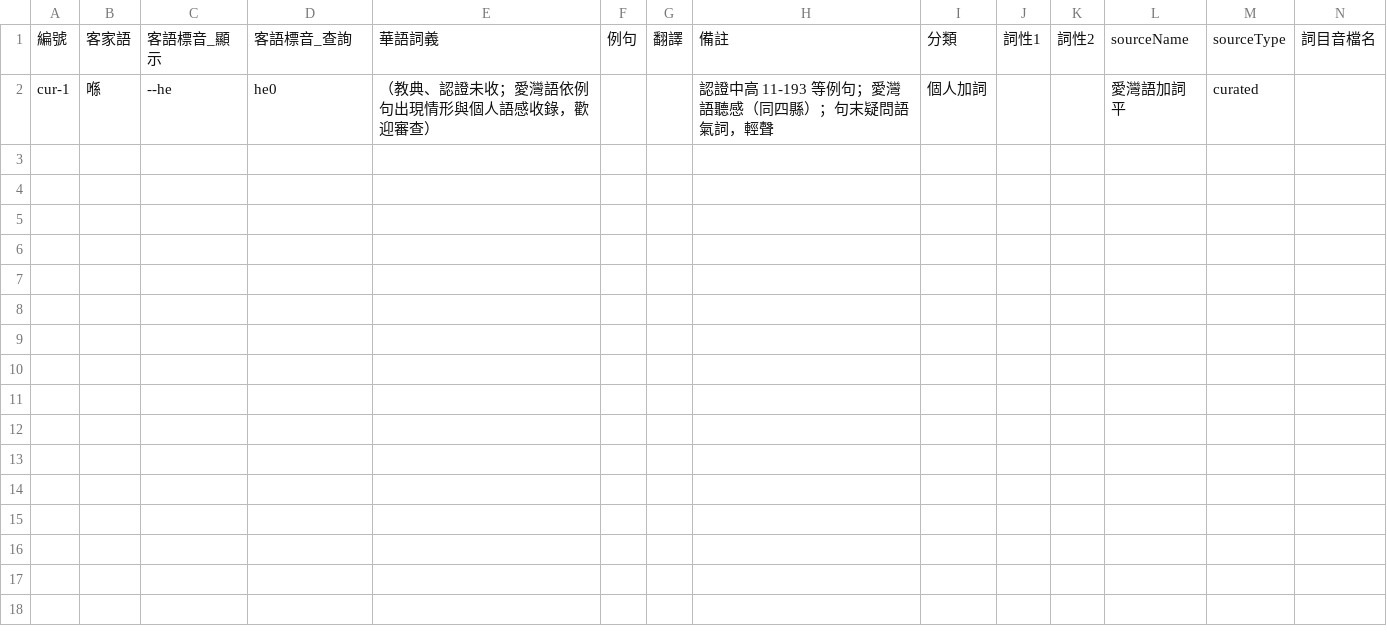
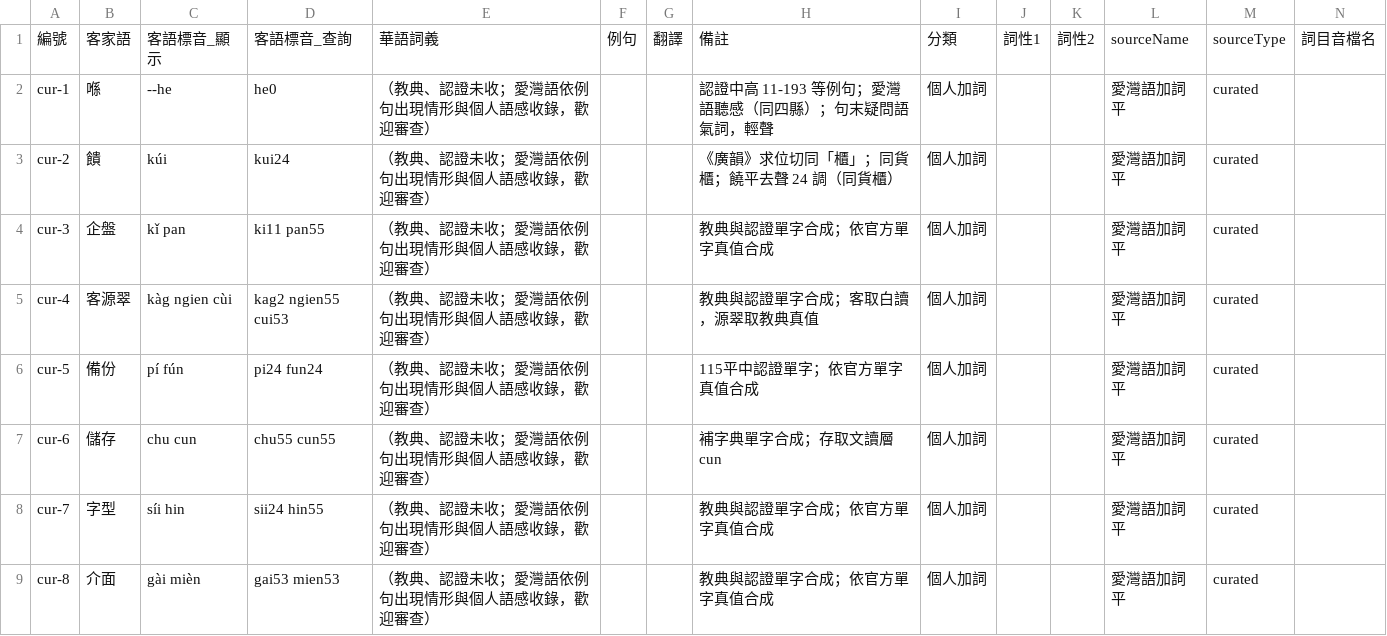
Before and after one commit to Aiuanyu/HakSpring, a CSV file: data/curated/加詞-平.csv, drawn as a sheet; the diff names each change by its address in the sheet, - before the commit and + after, or states it on an @@ line.

```diff
--- a/data/curated/加詞-平.csv
+++ b/data/curated/加詞-平.csv
+row 3: cur-2 | 饋 | kúi | kui24 | （教典、認證未收；愛灣語依例句出現情形與個人語感收錄，歡迎審查） |  |  | 《廣韻》求位切同「櫃」；同貨櫃；饒平去聲 24 調（同貨櫃） | 個人加詞 |  |  | 愛灣語加詞平 | curated
+row 4: cur-3 | 企盤 | kǐ pan | ki11 pan55 | （教典、認證未收；愛灣語依例句出現情形與個人語感收錄，歡迎審查） |  |  | 教典與認證單字合成；依官方單字真值合成 | 個人加詞 |  |  | 愛灣語加詞平 | curated
+row 5: cur-4 | 客源翠 | kàg ngien cùi | kag2 ngien55 cui53 | （教典、認證未收；愛灣語依例句出現情形與個人語感收錄，歡迎審查） |  |  | 教典與認證單字合成；客取白讀，源翠取教典真值 | 個人加詞 |  |  | 愛灣語加詞平 | curated
+row 6: cur-5 | 備份 | pí fún | pi24 fun24 | （教典、認證未收；愛灣語依例句出現情形與個人語感收錄，歡迎審查） |  |  | 115平中認證單字；依官方單字真值合成 | 個人加詞 |  |  | 愛灣語加詞平 | curated
+row 7: cur-6 | 儲存 | chu cun | chu55 cun55 | （教典、認證未收；愛灣語依例句出現情形與個人語感收錄，歡迎審查） |  |  | 補字典單字合成；存取文讀層cun | 個人加詞 |  |  | 愛灣語加詞平 | curated
+row 8: cur-7 | 字型 | síi hin | sii24 hin55 | （教典、認證未收；愛灣語依例句出現情形與個人語感收錄，歡迎審查） |  |  | 教典與認證單字合成；依官方單字真值合成 | 個人加詞 |  |  | 愛灣語加詞平 | curated
+row 9: cur-8 | 介面 | gài mièn | gai53 mien53 | （教典、認證未收；愛灣語依例句出現情形與個人語感收錄，歡迎審查） |  |  | 教典與認證單字合成；依官方單字真值合成 | 個人加詞 |  |  | 愛灣語加詞平 | curated
```
Also changed, not shown: data/curated/加詞-四.csv, data/curated/加詞-大.csv, 26 other files.
